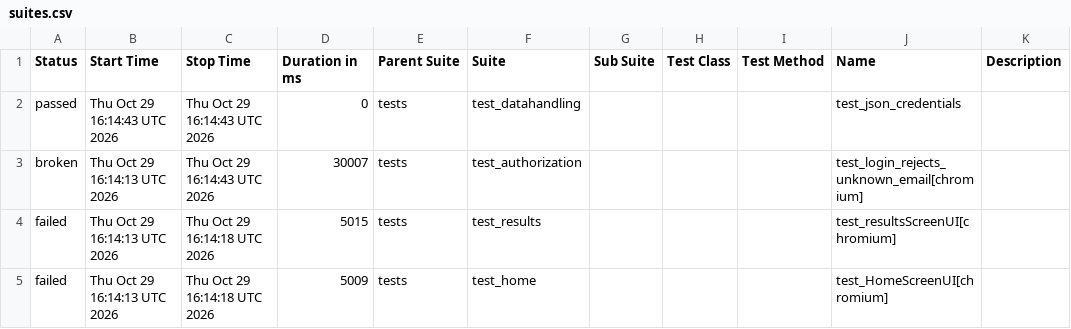
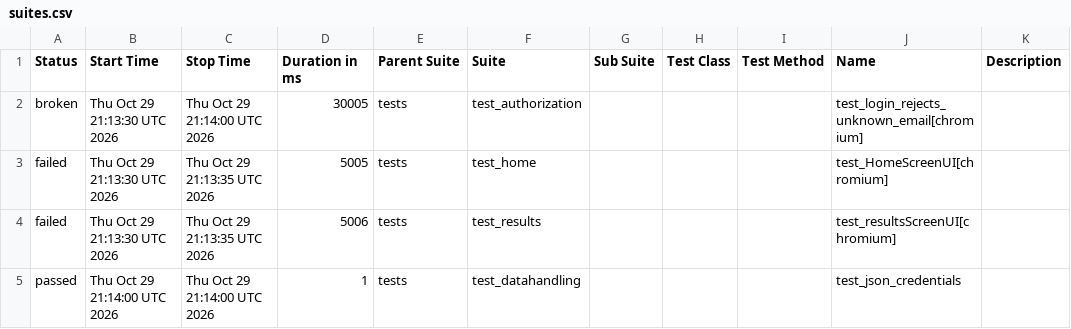
Before and after one commit to shafali-nishad/POM, a CSV file: data/suites.csv, drawn as a sheet.

```diff
--- a/data/suites.csv
+++ b/data/suites.csv
@@ -1,5 +1,5 @@
 "Status","Start Time","Stop Time","Duration in ms","Parent Suite","Suite","Sub Suite","Test Class","Test Method","Name","Description"
-"passed","Thu Oct 29 16:14:43 UTC 2026","Thu Oct 29 16:14:43 UTC 2026","0","tests","test_datahandling","","","","test_json_credentials",""
-"broken","Thu Oct 29 16:14:13 UTC 2026","Thu Oct 29 16:14:43 UTC 2026","30007","tests","test_authorization","","","","test_login_rejects_unknown_email[chromium]",""
-"failed","Thu Oct 29 16:14:13 UTC 2026","Thu Oct 29 16:14:18 UTC 2026","5015","tests","test_results","","","","test_resultsScreenUI[chromium]",""
-"failed","Thu Oct 29 16:14:13 UTC 2026","Thu Oct 29 16:14:18 UTC 2026","5009","tests","test_home","","","","test_HomeScreenUI[chromium]",""
+"broken","Thu Oct 29 21:13:30 UTC 2026","Thu Oct 29 21:14:00 UTC 2026","30005","tests","test_authorization","","","","test_login_rejects_unknown_email[chromium]",""
+"failed","Thu Oct 29 21:13:30 UTC 2026","Thu Oct 29 21:13:35 UTC 2026","5005","tests","test_home","","","","test_HomeScreenUI[chromium]",""
+"failed","Thu Oct 29 21:13:30 UTC 2026","Thu Oct 29 21:13:35 UTC 2026","5006","tests","test_results","","","","test_resultsScreenUI[chromium]",""
+"passed","Thu Oct 29 21:14:00 UTC 2026","Thu Oct 29 21:14:00 UTC 2026","1","tests","test_datahandling","","","","test_json_credentials",""
```
Also changed, not shown: 24 other files.
